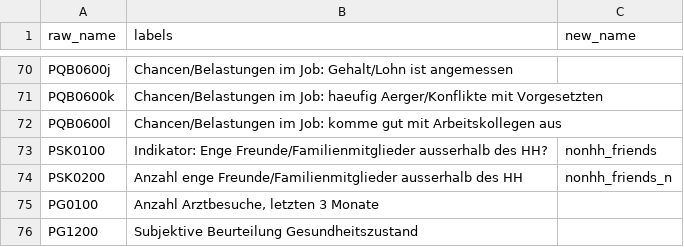
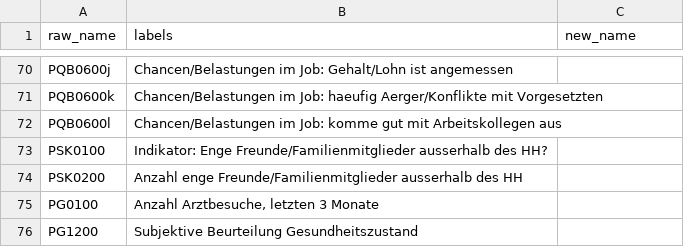
Before and after one commit to aysuavci/pass_data_preparation, a CSV file: src/data_management/PENDDAT/PENDDAT_renaming.csv, drawn as a sheet; only a part is shown, gaps mark what is left out.

Commit message:
Close friends renaming undo.

```diff
--- a/src/data_management/PENDDAT/PENDDAT_renaming.csv
+++ b/src/data_management/PENDDAT/PENDDAT_renaming.csv
@@ -72,4 +72,4 @@ PQB0600k;Chancen/Belastungen im Job: haeufig Aerger/Konflikte mit Vorgesetzten;
 PQB0600l;Chancen/Belastungen im Job: komme gut mit Arbeitskollegen aus;
-PSK0100;Indikator: Enge Freunde/Familienmitglieder ausserhalb des HH?;nonhh_friends
-PSK0200;Anzahl enge Freunde/Familienmitglieder ausserhalb des HH;nonhh_friends_n
+PSK0100;Indikator: Enge Freunde/Familienmitglieder ausserhalb des HH?;
+PSK0200;Anzahl enge Freunde/Familienmitglieder ausserhalb des HH;
 PG0100;Anzahl Arztbesuche, letzten 3 Monate;
```
